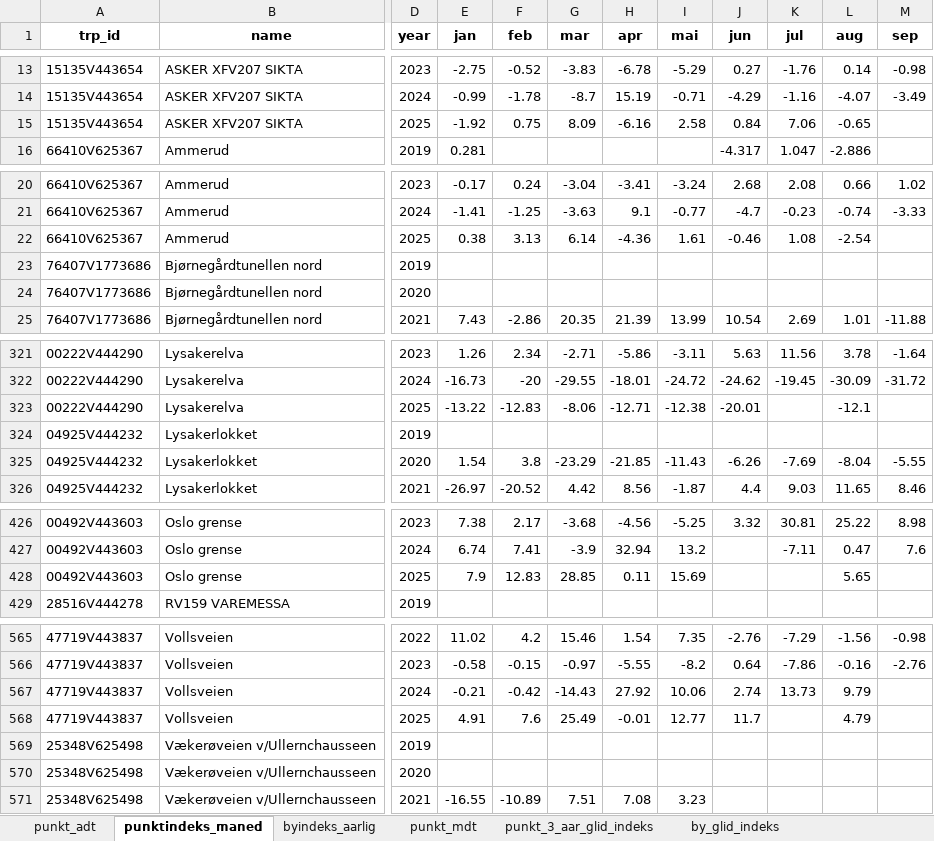
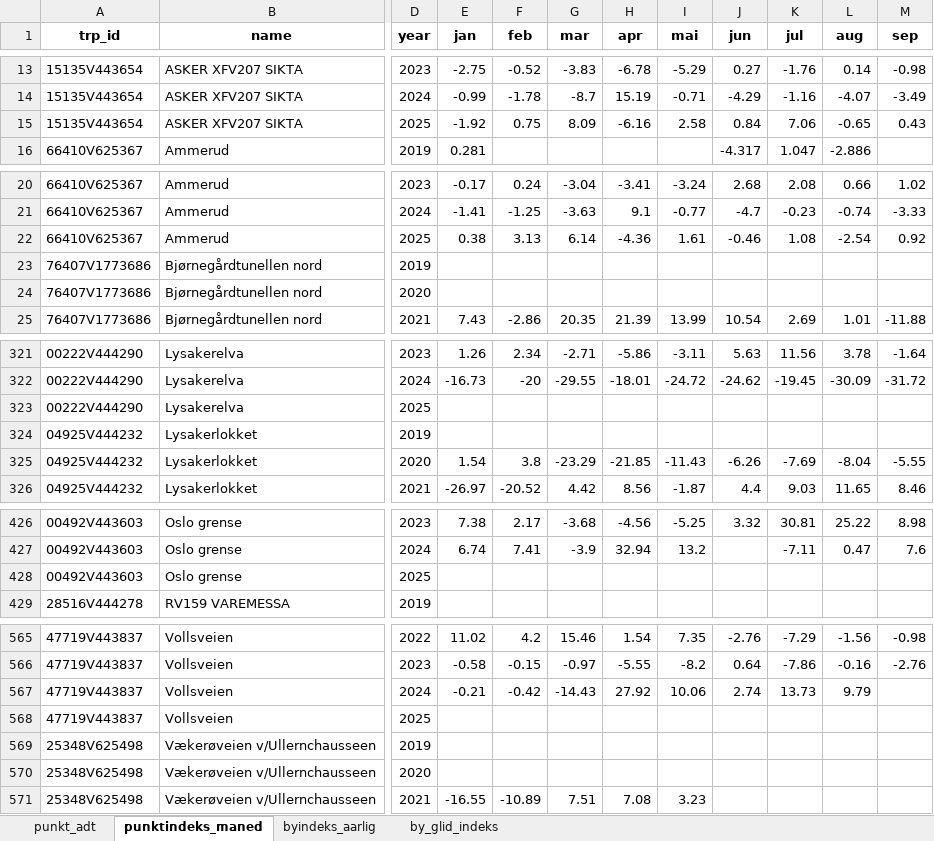
Before and after one commit to snohan/byindeks, an Excel workbook: data_indexpoints_tidy/tallmateriale_959.xlsx, sheet punktindeks_maned, drawn as a sheet; only a part is shown, gaps mark what is left out; values as stored, in another font and other column widths than the file's, no borders; the diff covers the shown part only; the diff names each change by its address in the sheet, - before the commit and + after, or states it on an @@ line.

```diff
--- a/data_indexpoints_tidy/tallmateriale_959.xlsx (sheet punktindeks_maned)
+++ b/data_indexpoints_tidy/tallmateriale_959.xlsx (sheet punktindeks_maned)
-sheet tab: punkt_mdt
-sheet tab: punkt_3_aar_glid_indeks
-M15 (sep): (empty)
+M15 (sep): 0.43
-M22 (sep): (empty)
+M22 (sep): 0.92
-E323 (jan): -13.22
+E323 (jan): (empty)
-F323 (feb): -12.83
+F323 (feb): (empty)
-G323 (mar): -8.06
+G323 (mar): (empty)
-H323 (apr): -12.71
+H323 (apr): (empty)
-I323 (mai): -12.38
+I323 (mai): (empty)
-J323 (jun): -20.01
+J323 (jun): (empty)
-L323 (aug): -12.1
+L323 (aug): (empty)
-E428 (jan): 7.9
+E428 (jan): (empty)
-F428 (feb): 12.83
+F428 (feb): (empty)
-G428 (mar): 28.85
+G428 (mar): (empty)
-H428 (apr): 0.11
+H428 (apr): (empty)
-I428 (mai): 15.69
+I428 (mai): (empty)
-L428 (aug): 5.65
+L428 (aug): (empty)
-E568 (jan): 4.91
+E568 (jan): (empty)
-F568 (feb): 7.6
+F568 (feb): (empty)
-G568 (mar): 25.49
+G568 (mar): (empty)
-H568 (apr): -0.01
+H568 (apr): (empty)
-I568 (mai): 12.77
+I568 (mai): (empty)
-J568 (jun): 11.7
+J568 (jun): (empty)
-L568 (aug): 4.79
+L568 (aug): (empty)
```
Also changed, not shown: 49 edited cells elsewhere in this sheet, sheet by_glid_indeks, sheet byindeks_aarlig, data_indexpoints_tidy/tallmateriale_18952.xlsx, data_indexpoints_tidy/tallmateriale_19955.xlsx, 5 other files.
